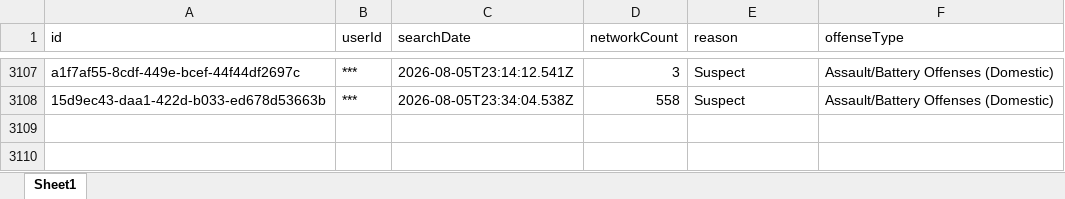
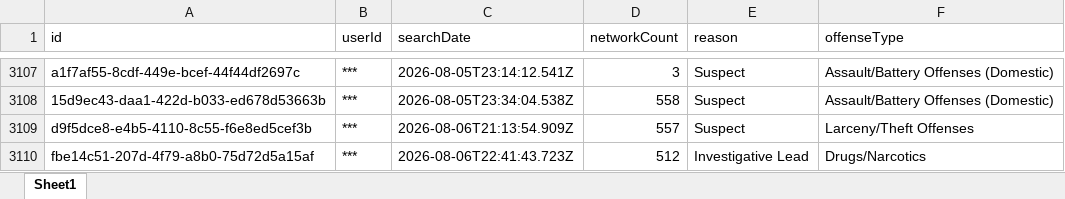
Before and after one commit to terminaldidy115/yuba-county-flock-oversight, an Excel workbook: Master Audit.xlsx, sheet Sheet1, drawn as a sheet; only a part is shown, gaps mark what is left out; values as stored, in another font and other column widths than the file's, no borders; the diff names each change by its address in the sheet, - before the commit and + after, or states it on an @@ line.

Commit message:
Auto-update 2026-08-08 06:00 — 2 new row(s)

```diff
--- a/Master Audit.xlsx (sheet Sheet1)
+++ b/Master Audit.xlsx (sheet Sheet1)
+row 3109: d9f5dce8-e4b5-4110-8c55-f6e8ed5cef3b | *** | 2026-08-06T21:13:54.909Z | 557 | Suspect | Larceny/Theft Offenses
+row 3110: fbe14c51-207d-4f79-a8b0-75d72d5a15af | *** | 2026-08-06T22:41:43.723Z | 512 | Investigative Lead | Drugs/Narcotics
```
